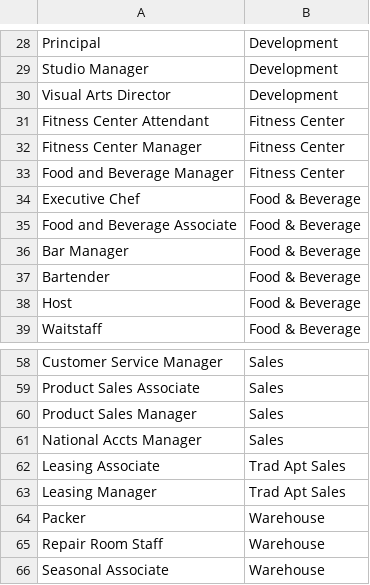
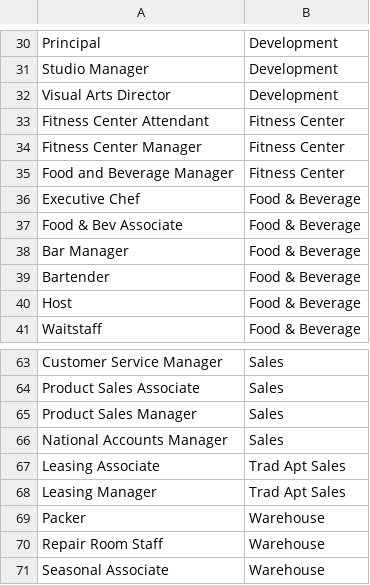
Before and after one commit to stmansour/dir, a CSV file: sql/jobtitles.csv, drawn as a sheet; only a part is shown, gaps mark what is left out; the diff covers the shown part only.

```diff
--- a/sql/jobtitles.csv
+++ b/sql/jobtitles.csv
@@ -34,3 +36,3 @@ Food and Beverage Manager,Fitness Center
 Executive Chef,Food & Beverage
-Food and Beverage Associate,Food & Beverage
+Food & Bev Associate,Food & Beverage
 Bar Manager,Food & Beverage
@@ -60,3 +65,3 @@ Product Sales Associate,Sales
 Product Sales Manager,Sales
-National Accts Manager,Sales
+National Accounts Manager,Sales
 Leasing Associate,Trad Apt Sales
```
Also changed, not shown: 12 added rows and 1 edited cell elsewhere in this file, 4 other files.
